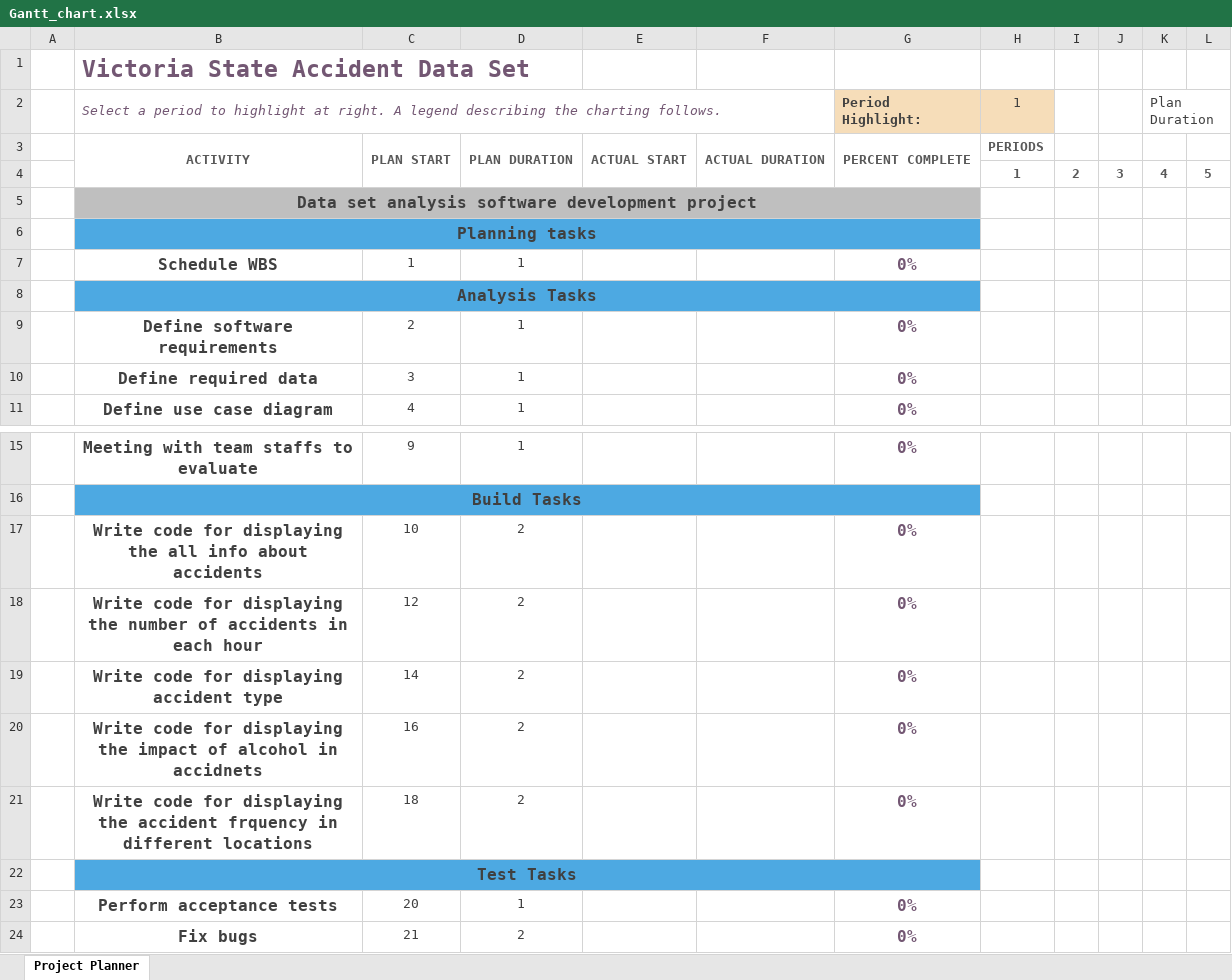
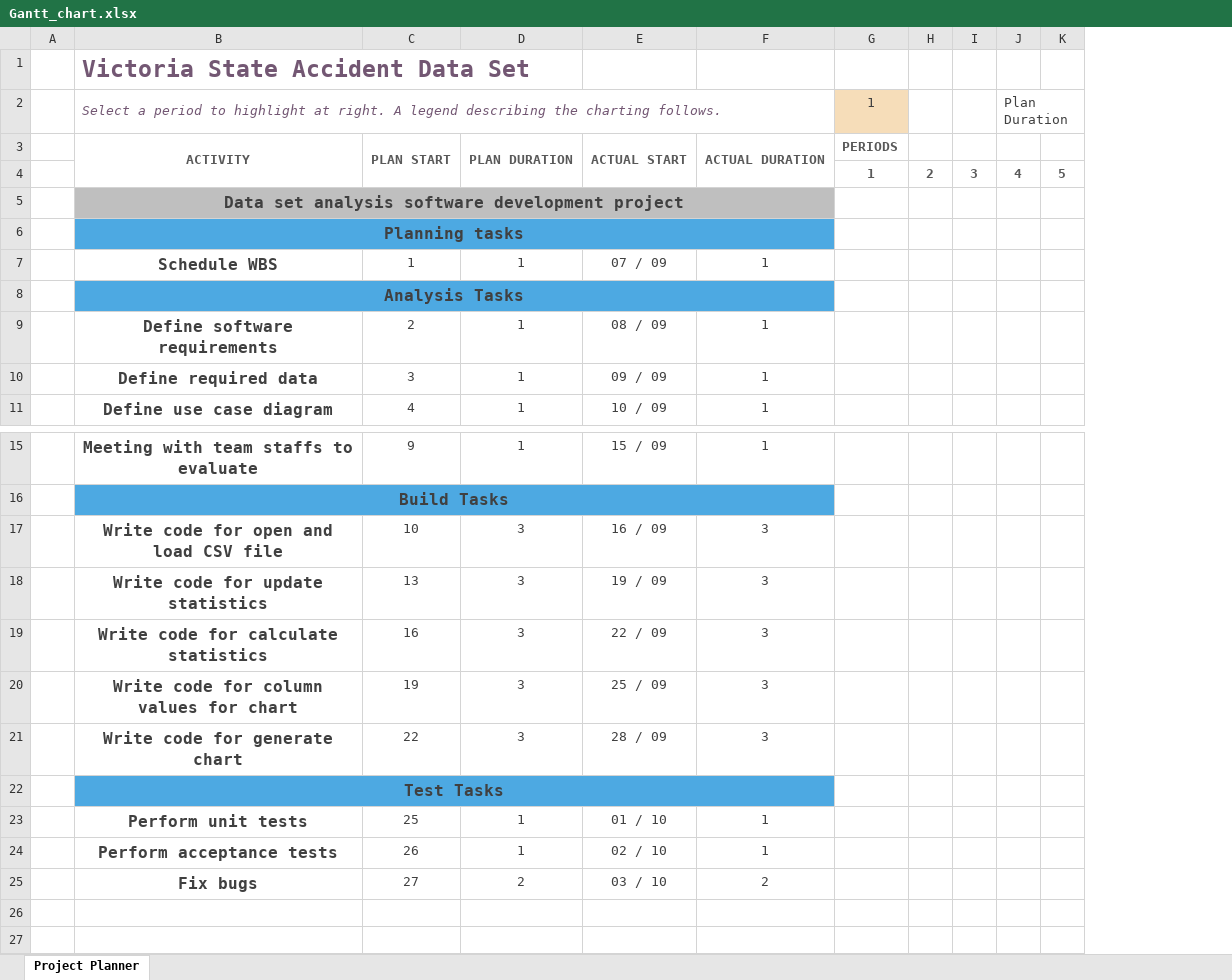
Before and after one commit to chipang-cheng/7810ICT-assignment, an Excel workbook: Gantt_chart.xlsx, sheet Project Planner, drawn as a sheet; only a part is shown, gaps mark what is left out; values as stored, in another font and other column widths than the file's, no borders; charts and pictures and conditional formats not drawn; removed rows and columns are numbered as before the commit, all else as after; rows hold the shown columns only; the diff names each change by its address in the sheet, - before the commit and + after, or states it on an @@ line.

```diff
--- a/Gantt_chart.xlsx (sheet Project Planner)
+++ b/Gantt_chart.xlsx (sheet Project Planner)
-column E, row 3: ACTUAL START
-column F, row 3: ACTUAL DURATION
-column G (Period Highlight:), rows 3-11: PERCENT COMPLETE |  |  |  | 0% |  | 0% | 0% | 0%; row 15: 0%; rows 23-24: 0% | 0%
+column E, rows 3-11: ACTUAL START |  |  |  | 07 / 09 |  | 08 / 09 | 09 / 09 | 10 / 09; row 15: 15 / 09; rows 24-25: 02 / 10 | 03 / 10
+column F, rows 3-11: ACTUAL DURATION |  |  |  | 1 |  | 1 | 1 | 1; row 15: 1; rows 24-25: 1 | 2
-row 17:  | Write code for displaying the all info about accidents | 10 | 2 |  |  | 0%
-row 18:  | Write code for displaying the number of accidents in each hour | 12 | 2 |  |  | 0%
-row 19:  | Write code for displaying accident type | 14 | 2 |  |  | 0%
-row 20:  | Write code for displaying the impact of alcohol in accidnets | 16 | 2 |  |  | 0%
-row 21:  | Write code for displaying the accident frquency in different locations | 18 | 2 |  |  | 0%
+row 17:  | Write code for open and load CSV file | 10 | 3 | 16 / 09 | 3
+row 18:  | Write code for update statistics | 13 | 3 | 19 / 09 | 3
+row 19:  | Write code for calculate statistics | 16 | 3 | 22 / 09 | 3
+row 20:  | Write code for column values for chart | 19 | 3 | 25 / 09 | 3
+row 21:  | Write code for generate chart | 22 | 3 | 28 / 09 | 3
+row 23:  | Perform unit tests | 25 | 1 | 01 / 10 | 1
-C24: 20
+C24: 26
-C25: 21
+C25: 27
```
Also changed, not shown: charts or pictures, 10 other files.
